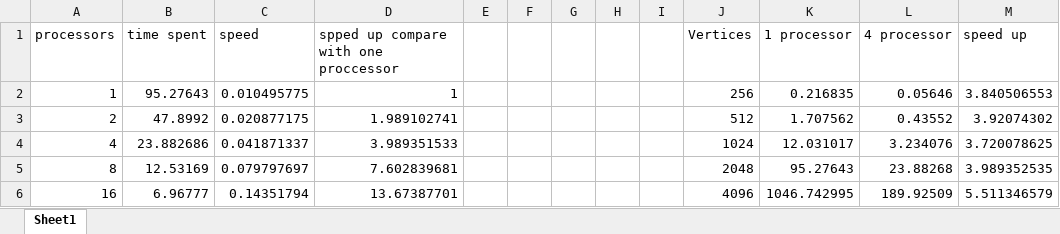
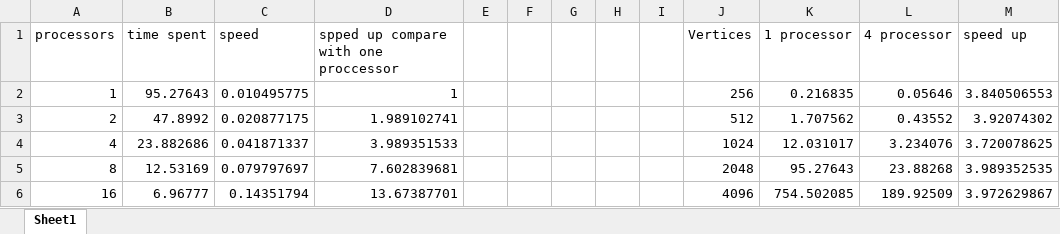
Before and after one commit to dylanwangs/MPI, an Excel workbook: test result/result.xlsx, sheet Sheet1, drawn as a sheet; values as stored, in another font and other column widths than the file's, no borders; charts and pictures not drawn; the diff names each change by its address in the sheet, - before the commit and + after, or states it on an @@ line.

Commit message:
all data up

```diff
--- a/test result/result.xlsx (sheet Sheet1)
+++ b/test result/result.xlsx (sheet Sheet1)
-K6 (1 processor): 1046.742995
+K6 (1 processor): 754.502085
-M6 (speed up): 5.511346579
+M6 (speed up): 3.972629867
```
Also changed, not shown: charts or pictures.
